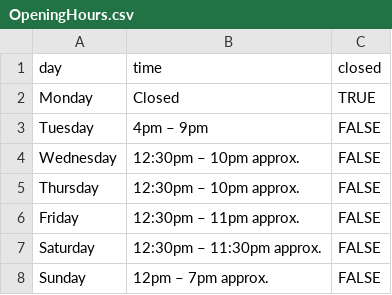
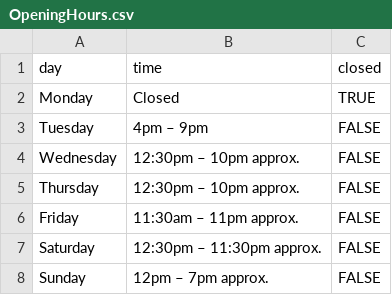
Before and after one commit to hvincent-7/BankWebsite, a CSV file: imports/OpeningHours.csv, drawn as a sheet.

Commit message:
Update Friday opening time to 11:30am

```diff
--- a/imports/OpeningHours.csv
+++ b/imports/OpeningHours.csv
@@ -5,3 +5,3 @@ Wednesday,12:30pm – 10pm approx.,FALSE
 Thursday,12:30pm – 10pm approx.,FALSE
-Friday,12:30pm – 11pm approx.,FALSE
+Friday,11:30am – 11pm approx.,FALSE
 Saturday,12:30pm – 11:30pm approx.,FALSE
```
Also changed, not shown: 1 other file.
